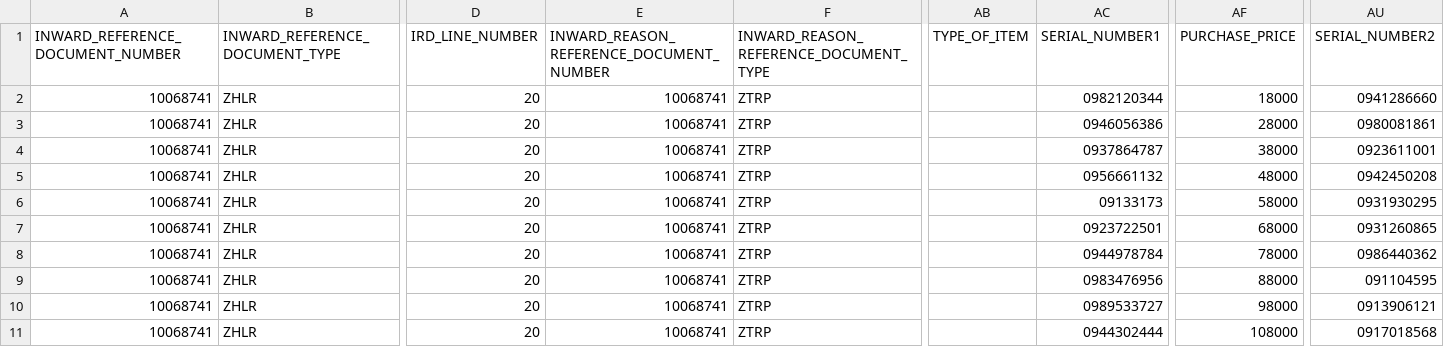
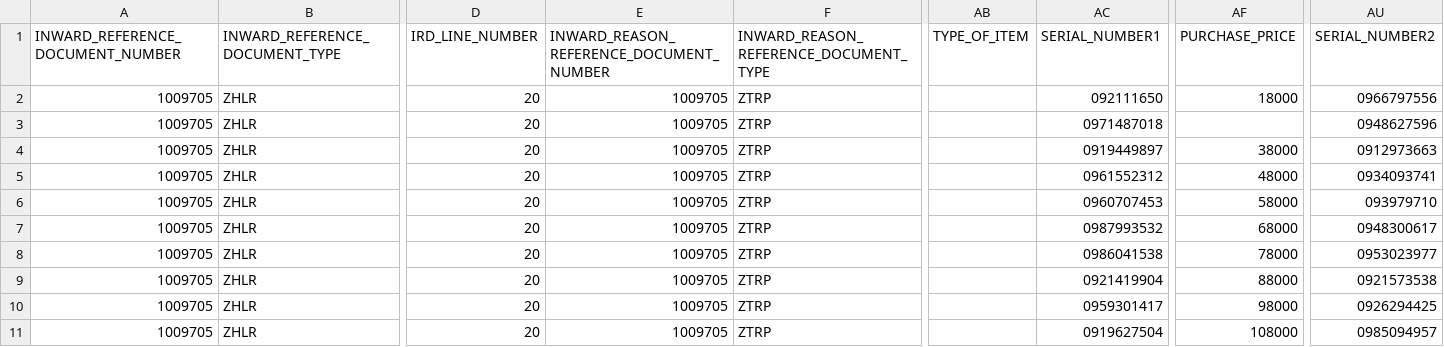
Before and after one commit to chetanp13025/rel_plawright, a CSV file: csv_file/RL_PRD.csv, drawn as a sheet; only a part is shown, gaps mark what is left out; the diff names each change by its address in the sheet, - before the commit and + after, or states it on an @@ line.

```diff
--- a/csv_file/RL_PRD.csv
+++ b/csv_file/RL_PRD.csv
-A2:A11 (INWARD_REFERENCE_DOCUMENT_NUMBER): 10068741
+A2:A11 (INWARD_REFERENCE_DOCUMENT_NUMBER): 1009705
-E2:E11: 10068741
+E2:E11: 1009705
-AC2 (SERIAL_NUMBER1): 0982120344
+AC2 (SERIAL_NUMBER1): 092111650
-AU2 (SERIAL_NUMBER2): 0941286660
+AU2 (SERIAL_NUMBER2): 0966797556
-AC3 (SERIAL_NUMBER1): 0946056386
+AC3 (SERIAL_NUMBER1): 0971487018
-AF3 (PURCHASE_PRICE): 28000
+AF3 (PURCHASE_PRICE): (empty)
-AU3 (SERIAL_NUMBER2): 0980081861
+AU3 (SERIAL_NUMBER2): 0948627596
-AC4 (SERIAL_NUMBER1): 0937864787
+AC4 (SERIAL_NUMBER1): 0919449897
-AU4 (SERIAL_NUMBER2): 0923611001
+AU4 (SERIAL_NUMBER2): 0912973663
-AC5 (SERIAL_NUMBER1): 0956661132
+AC5 (SERIAL_NUMBER1): 0961552312
-AU5 (SERIAL_NUMBER2): 0942450208
+AU5 (SERIAL_NUMBER2): 0934093741
-AC6 (SERIAL_NUMBER1): 09133173
+AC6 (SERIAL_NUMBER1): 0960707453
-AU6 (SERIAL_NUMBER2): 0931930295
+AU6 (SERIAL_NUMBER2): 093979710
-AC7 (SERIAL_NUMBER1): 0923722501
+AC7 (SERIAL_NUMBER1): 0987993532
-AU7 (SERIAL_NUMBER2): 0931260865
+AU7 (SERIAL_NUMBER2): 0948300617
-AC8 (SERIAL_NUMBER1): 0944978784
+AC8 (SERIAL_NUMBER1): 0986041538
-AU8 (SERIAL_NUMBER2): 0986440362
+AU8 (SERIAL_NUMBER2): 0953023977
-AC9 (SERIAL_NUMBER1): 0983476956
+AC9 (SERIAL_NUMBER1): 0921419904
-AU9 (SERIAL_NUMBER2): 091104595
+AU9 (SERIAL_NUMBER2): 0921573538
-AC10 (SERIAL_NUMBER1): 0989533727
+AC10 (SERIAL_NUMBER1): 0959301417
-AU10 (SERIAL_NUMBER2): 0913906121
+AU10 (SERIAL_NUMBER2): 0926294425
-AC11 (SERIAL_NUMBER1): 0944302444
+AC11 (SERIAL_NUMBER1): 0919627504
-AU11 (SERIAL_NUMBER2): 0917018568
+AU11 (SERIAL_NUMBER2): 0985094957
```
Also changed, not shown: 5 other files.
